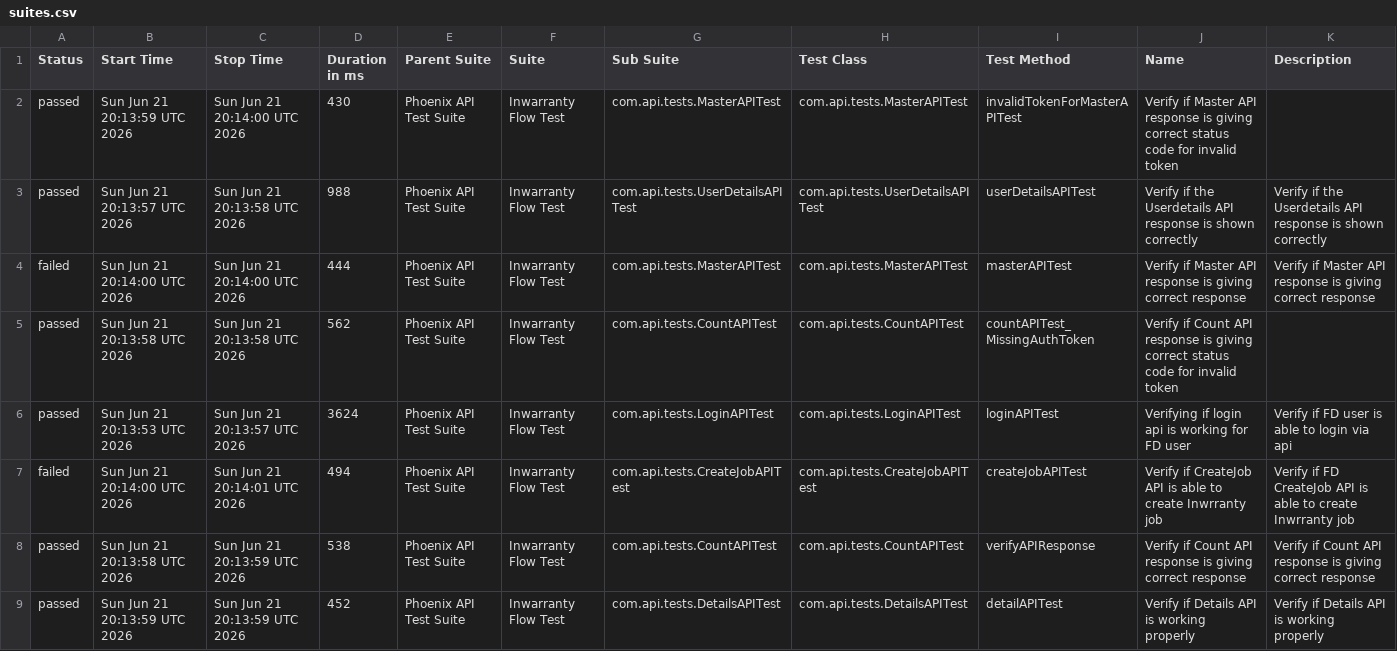
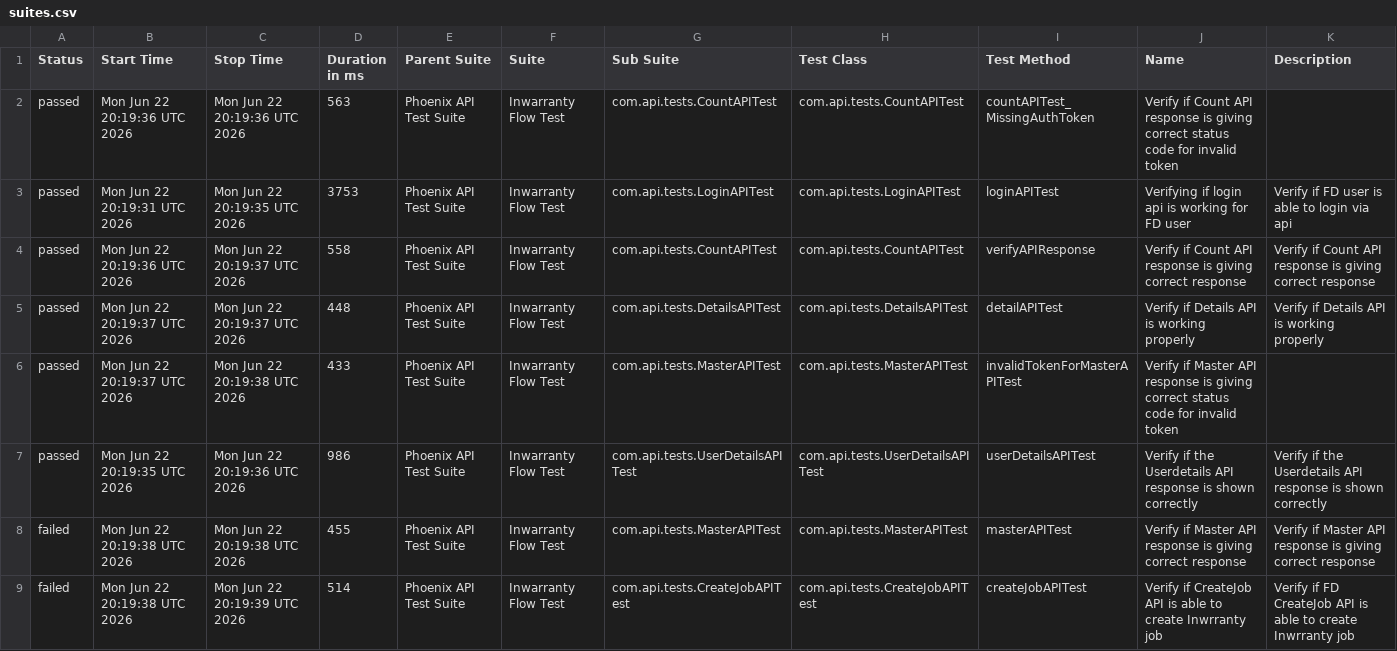
Before and after one commit to rounit/PhoenixTestAutomationFramework, a CSV file: data/suites.csv, drawn as a sheet.

```diff
--- a/data/suites.csv
+++ b/data/suites.csv
@@ -1,9 +1,9 @@
 "Status","Start Time","Stop Time","Duration in ms","Parent Suite","Suite","Sub Suite","Test Class","Test Method","Name","Description"
-"passed","Sun Jun 21 20:13:59 UTC 2026","Sun Jun 21 20:14:00 UTC 2026","430","Phoenix API Test Suite","Inwarranty Flow Test","com.api.tests.MasterAPITest","com.api.tests.MasterAPITest","invalidTokenForMasterAPITest","Verify if Master API response is giving correct status code for invalid token",""
-"passed","Sun Jun 21 20:13:57 UTC 2026","Sun Jun 21 20:13:58 UTC 2026","988","Phoenix API Test Suite","Inwarranty Flow Test","com.api.tests.UserDetailsAPITest","com.api.tests.UserDetailsAPITest","userDetailsAPITest","Verify if the Userdetails API response is shown correctly","Verify if the Userdetails API response is shown correctly"
-"failed","Sun Jun 21 20:14:00 UTC 2026","Sun Jun 21 20:14:00 UTC 2026","444","Phoenix API Test Suite","Inwarranty Flow Test","com.api.tests.MasterAPITest","com.api.tests.MasterAPITest","masterAPITest","Verify if Master API response is giving correct response","Verify if Master API response is giving correct response"
-"passed","Sun Jun 21 20:13:58 UTC 2026","Sun Jun 21 20:13:58 UTC 2026","562","Phoenix API Test Suite","Inwarranty Flow Test","com.api.tests.CountAPITest","com.api.tests.CountAPITest","countAPITest_MissingAuthToken","Verify if Count API response is giving correct status code for invalid token",""
-"passed","Sun Jun 21 20:13:53 UTC 2026","Sun Jun 21 20:13:57 UTC 2026","3624","Phoenix API Test Suite","Inwarranty Flow Test","com.api.tests.LoginAPITest","com.api.tests.LoginAPITest","loginAPITest","Verifying if login api is working for FD user","Verify if FD user is able to login via api"
-"failed","Sun Jun 21 20:14:00 UTC 2026","Sun Jun 21 20:14:01 UTC 2026","494","Phoenix API Test Suite","Inwarranty Flow Test","com.api.tests.CreateJobAPITest","com.api.tests.CreateJobAPITest","createJobAPITest","Verify if CreateJob API is able to create Inwrranty job","Verify if FD CreateJob API is able to create Inwrranty job"
-"passed","Sun Jun 21 20:13:58 UTC 2026","Sun Jun 21 20:13:59 UTC 2026","538","Phoenix API Test Suite","Inwarranty Flow Test","com.api.tests.CountAPITest","com.api.tests.CountAPITest","verifyAPIResponse","Verify if Count API response is giving correct response","Verify if Count API response is giving correct response"
-"passed","Sun Jun 21 20:13:59 UTC 2026","Sun Jun 21 20:13:59 UTC 2026","452","Phoenix API Test Suite","Inwarranty Flow Test","com.api.tests.DetailsAPITest","com.api.tests.DetailsAPITest","detailAPITest","Verify if Details API is working properly","Verify if Details API is working properly"
+"passed","Mon Jun 22 20:19:36 UTC 2026","Mon Jun 22 20:19:36 UTC 2026","563","Phoenix API Test Suite","Inwarranty Flow Test","com.api.tests.CountAPITest","com.api.tests.CountAPITest","countAPITest_MissingAuthToken","Verify if Count API response is giving correct status code for invalid token",""
+"passed","Mon Jun 22 20:19:31 UTC 2026","Mon Jun 22 20:19:35 UTC 2026","3753","Phoenix API Test Suite","Inwarranty Flow Test","com.api.tests.LoginAPITest","com.api.tests.LoginAPITest","loginAPITest","Verifying if login api is working for FD user","Verify if FD user is able to login via api"
+"passed","Mon Jun 22 20:19:36 UTC 2026","Mon Jun 22 20:19:37 UTC 2026","558","Phoenix API Test Suite","Inwarranty Flow Test","com.api.tests.CountAPITest","com.api.tests.CountAPITest","verifyAPIResponse","Verify if Count API response is giving correct response","Verify if Count API response is giving correct response"
+"passed","Mon Jun 22 20:19:37 UTC 2026","Mon Jun 22 20:19:37 UTC 2026","448","Phoenix API Test Suite","Inwarranty Flow Test","com.api.tests.DetailsAPITest","com.api.tests.DetailsAPITest","detailAPITest","Verify if Details API is working properly","Verify if Details API is working properly"
+"passed","Mon Jun 22 20:19:37 UTC 2026","Mon Jun 22 20:19:38 UTC 2026","433","Phoenix API Test Suite","Inwarranty Flow Test","com.api.tests.MasterAPITest","com.api.tests.MasterAPITest","invalidTokenForMasterAPITest","Verify if Master API response is giving correct status code for invalid token",""
+"passed","Mon Jun 22 20:19:35 UTC 2026","Mon Jun 22 20:19:36 UTC 2026","986","Phoenix API Test Suite","Inwarranty Flow Test","com.api.tests.UserDetailsAPITest","com.api.tests.UserDetailsAPITest","userDetailsAPITest","Verify if the Userdetails API response is shown correctly","Verify if the Userdetails API response is shown correctly"
+"failed","Mon Jun 22 20:19:38 UTC 2026","Mon Jun 22 20:19:38 UTC 2026","455","Phoenix API Test Suite","Inwarranty Flow Test","com.api.tests.MasterAPITest","com.api.tests.MasterAPITest","masterAPITest","Verify if Master API response is giving correct response","Verify if Master API response is giving correct response"
+"failed","Mon Jun 22 20:19:38 UTC 2026","Mon Jun 22 20:19:39 UTC 2026","514","Phoenix API Test Suite","Inwarranty Flow Test","com.api.tests.CreateJobAPITest","com.api.tests.CreateJobAPITest","createJobAPITest","Verify if CreateJob API is able to create Inwrranty job","Verify if FD CreateJob API is able to create Inwrranty job"
```
Also changed, not shown: data/behaviors.csv, 51 other files.
